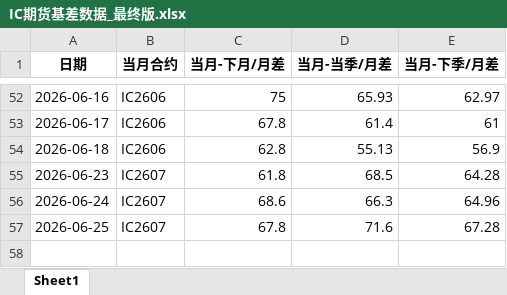
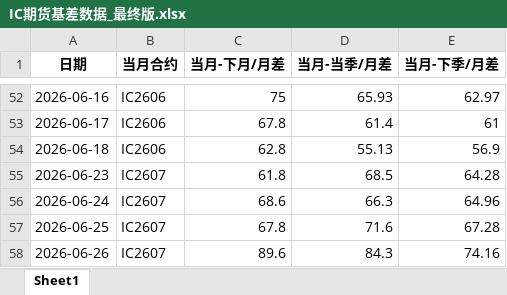
Before and after one commit to small-zhangfish/ic-futures-monitor, an Excel workbook: IC期货基差数据_最终版.xlsx, sheet Sheet1, drawn as a sheet; only a part is shown, gaps mark what is left out; values as stored, in another font and other column widths than the file's, no borders; the diff names each change by its address in the sheet, - before the commit and + after, or states it on an @@ line.

```diff
--- a/IC期货基差数据_最终版.xlsx (sheet Sheet1)
+++ b/IC期货基差数据_最终版.xlsx (sheet Sheet1)
+row 58: 2026-06-26 | IC2607 | 89.6 | 84.3 | 74.16
```
Also changed, not shown: 3 other files.
